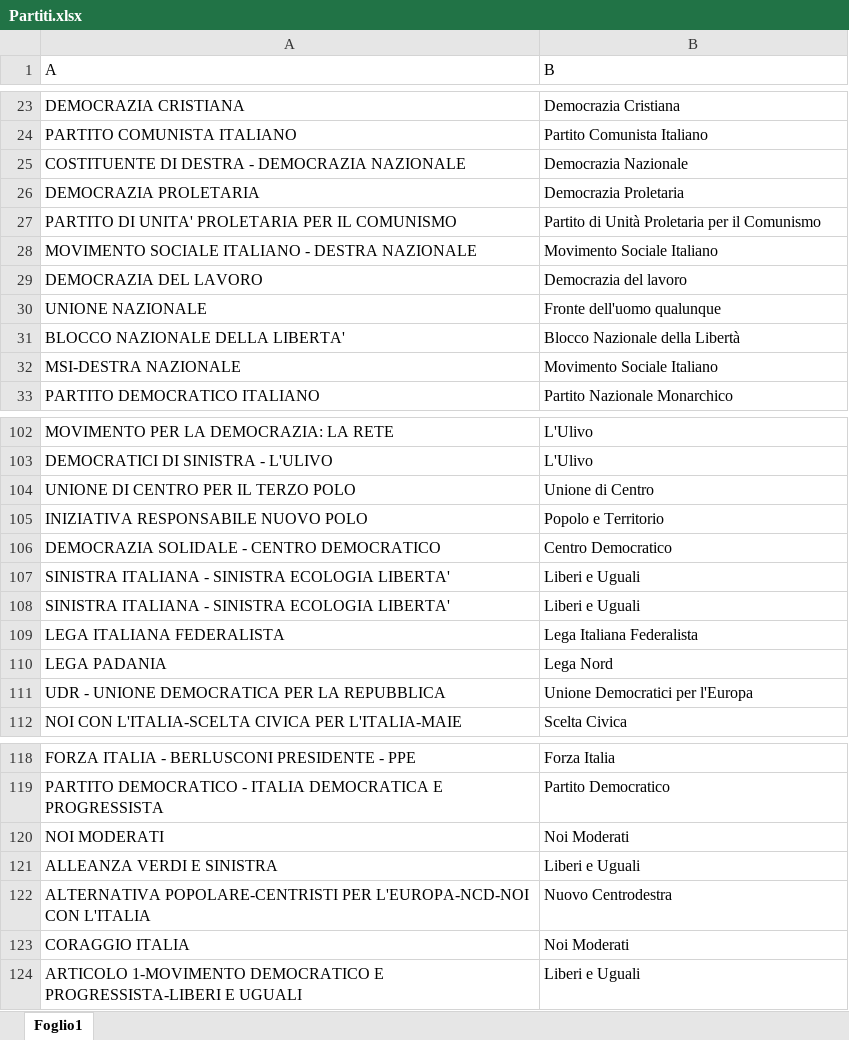
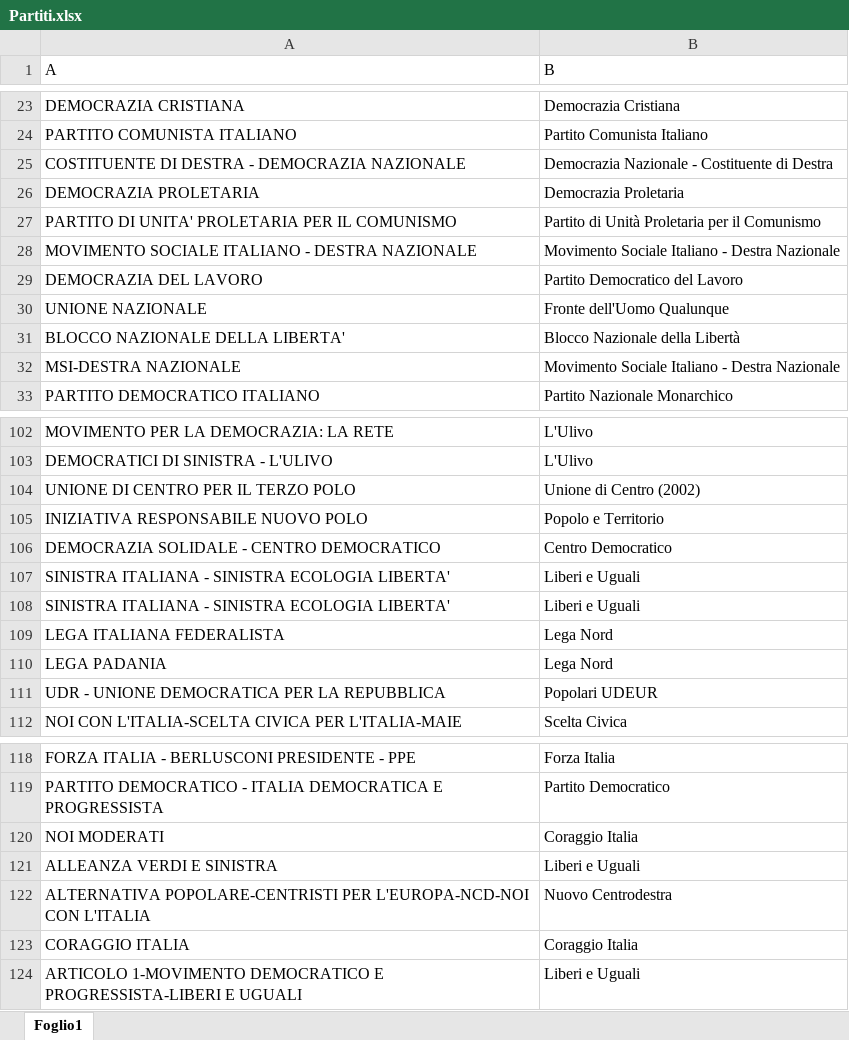
Before and after one commit to giorgimariachiara/informationvisualization, an Excel workbook: Partiti.xlsx, sheet Foglio1, drawn as a sheet; only a part is shown, gaps mark what is left out; values as stored, in another font and other column widths than the file's, no borders; the diff covers the shown part only; the diff names each change by its address in the sheet, - before the commit and + after, or states it on an @@ line.

```diff
--- a/Partiti.xlsx (sheet Foglio1)
+++ b/Partiti.xlsx (sheet Foglio1)
-B25 (B): Democrazia Nazionale
+B25 (B): Democrazia Nazionale - Costituente di Destra
-B28 (B): Movimento Sociale Italiano
+B28 (B): Movimento Sociale Italiano - Destra Nazionale
-B29 (B): Democrazia del lavoro
+B29 (B): Partito Democratico del Lavoro
-B30 (B): Fronte dell'uomo qualunque
+B30 (B): Fronte dell'Uomo Qualunque
-B32 (B): Movimento Sociale Italiano
+B32 (B): Movimento Sociale Italiano - Destra Nazionale
-B104 (B): Unione di Centro
+B104 (B): Unione di Centro (2002)
-B109 (B): Lega Italiana Federalista
+B109 (B): Lega Nord
-B111 (B): Unione Democratici per l'Europa
+B111 (B): Popolari UDEUR
-B120 (B): Noi Moderati
+B120 (B): Coraggio Italia
-B123 (B): Noi Moderati
+B123 (B): Coraggio Italia
```
Also changed, not shown: 13 edited cells elsewhere in this sheet, 1 other file.
